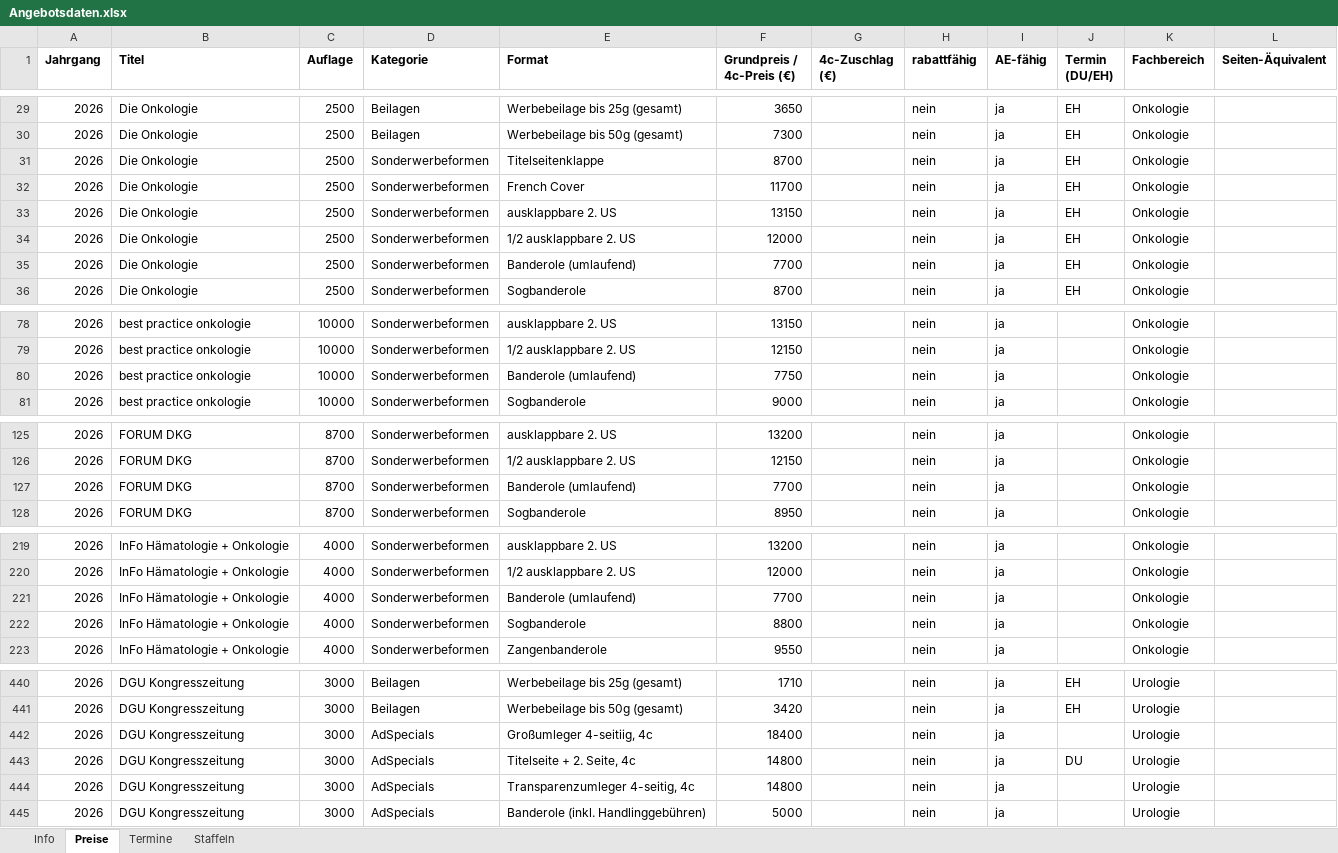
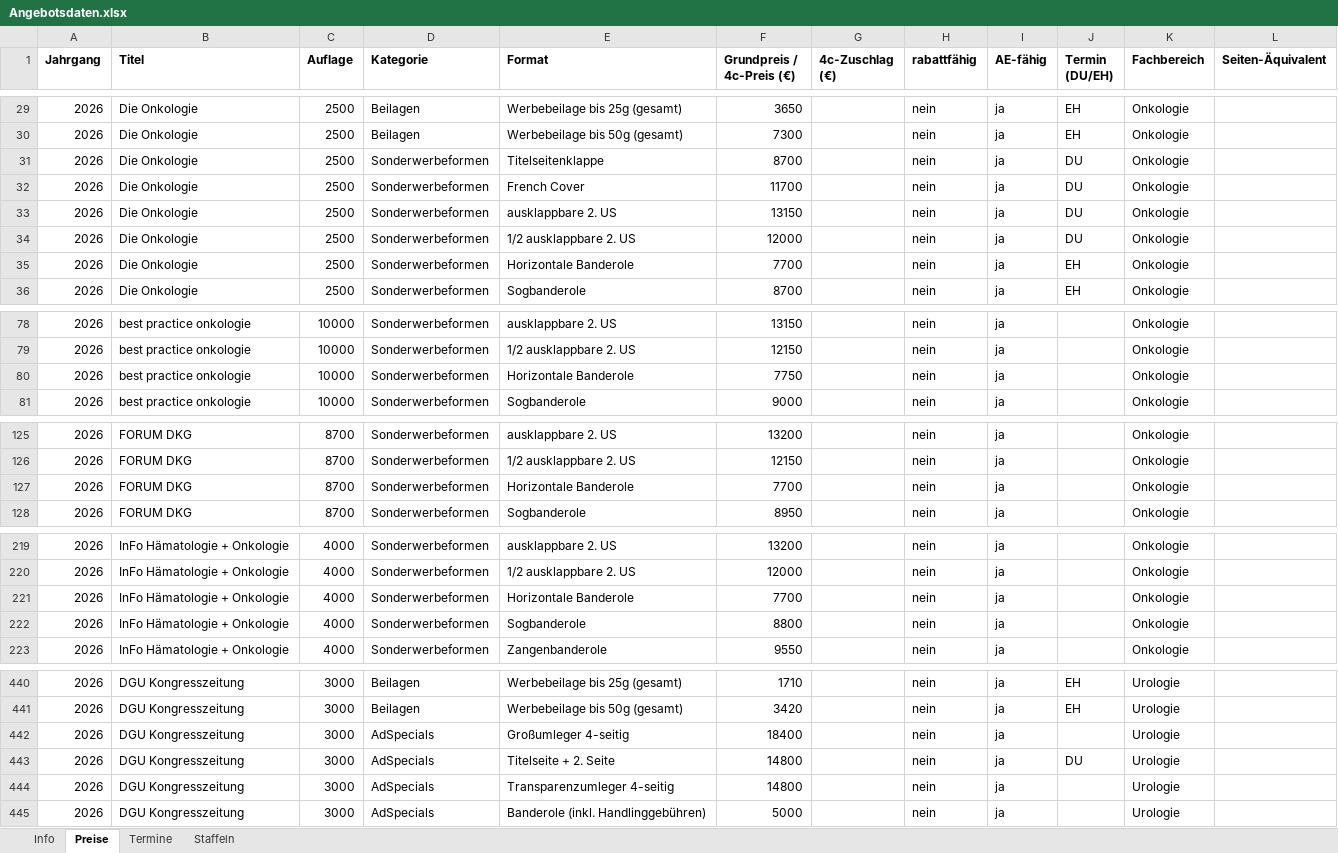
Before and after one commit to Barings1995/angebotswerkzeuge, an Excel workbook: Angebotsdaten.xlsx, sheet Preise, drawn as a sheet; only a part is shown, gaps mark what is left out; values as stored, in another font and other column widths than the file's, no borders; the diff covers the shown part only; the diff names each change by its address in the sheet, - before the commit and + after, or states it on an @@ line.

```diff
--- a/Angebotsdaten.xlsx (sheet Preise)
+++ b/Angebotsdaten.xlsx (sheet Preise)
-J31:J34 (Termin (DU/EH)): EH
+J31:J34 (Termin (DU/EH)): DU
-E35 (Format): Banderole (umlaufend)
+E35 (Format): Horizontale Banderole
-E80 (Format): Banderole (umlaufend)
+E80 (Format): Horizontale Banderole
-E127 (Format): Banderole (umlaufend)
+E127 (Format): Horizontale Banderole
-E221 (Format): Banderole (umlaufend)
+E221 (Format): Horizontale Banderole
-E442 (Format): Großumleger 4-seitiig, 4c
+E442 (Format): Großumleger 4-seitig
-E443 (Format): Titelseite + 2. Seite, 4c
+E443 (Format): Titelseite + 2. Seite
-E444 (Format): Transparenzumleger 4-seitig, 4c
+E444 (Format): Transparenzumleger 4-seitig
```
Also changed, not shown: 6 edited cells elsewhere in this sheet.
